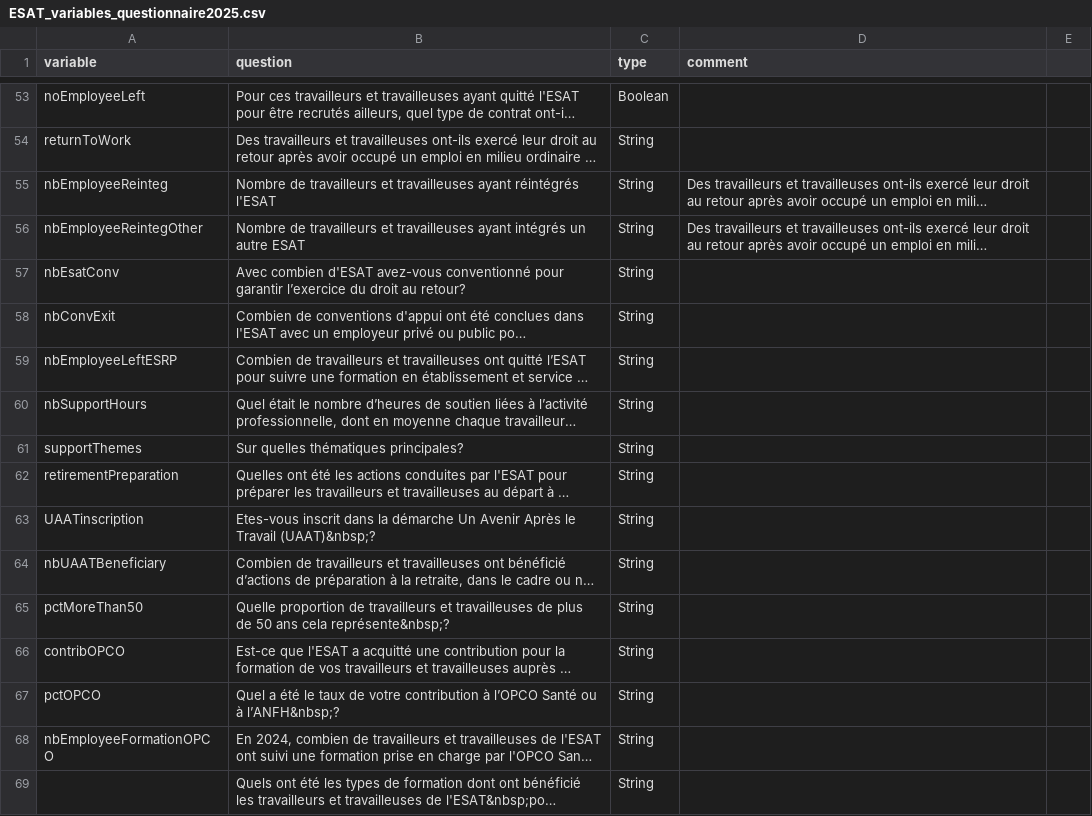
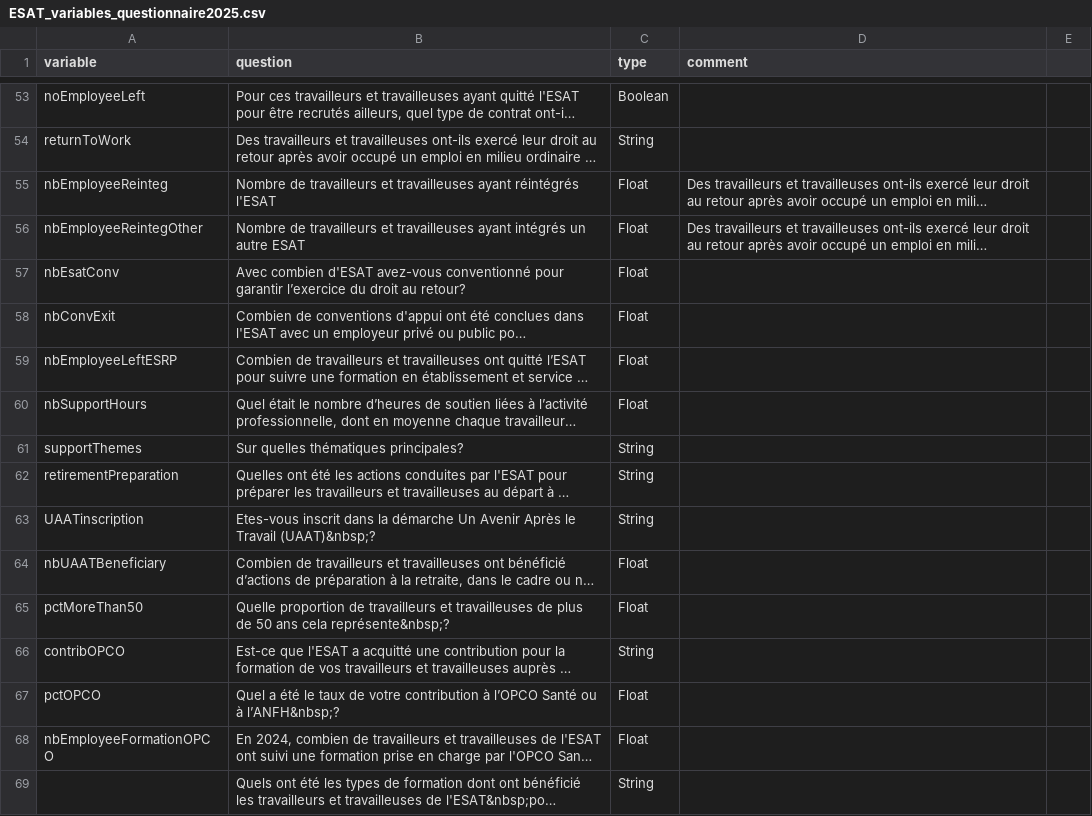
Before and after one commit to gip-inclusion/pilotage-airflow, a CSV file: dags/common/esat/ESAT_variables_questionnaire2025.csv, drawn as a sheet; only a part is shown, gaps mark what is left out; long unchanged cells end in …; the diff covers the shown part only; the diff names each change by its address in the sheet, - before the commit and + after, or states it on an @@ line.

Commit message:
Define columns type

```diff
--- a/dags/common/esat/ESAT_variables_questionnaire2025.csv
+++ b/dags/common/esat/ESAT_variables_questionnaire2025.csv
-C55:C60 (type): String
+C55:C60 (type): Float
-C64:C65 (type): String
+C64:C65 (type): Float
-C67:C68 (type): String
+C67:C68 (type): Float
```
Also changed, not shown: 42 edited cells elsewhere in this file.
